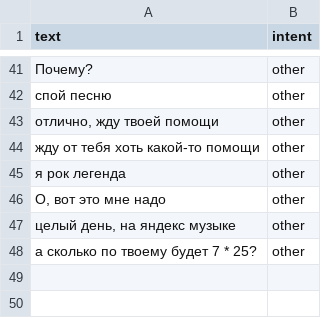
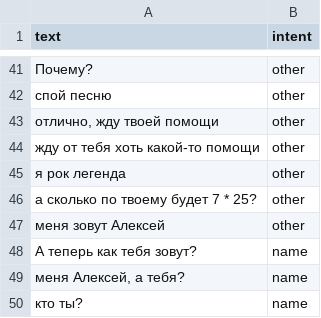
Before and after one commit to BabylenMagnus/MusicRocket_Test, a CSV file: data/classification_dataset/train.csv (was train.csv), drawn as a sheet; only a part is shown, gaps mark what is left out.

```diff
--- a/train.csv
+++ b/data/classification_dataset/train.csv
@@ -45,4 +45,6 @@ text;intent
 я рок легенда;other
-О, вот это мне надо;other
-целый день, на яндекс музыке;other
 а сколько по твоему будет 7 * 25?;other
+меня зовут Алексей;other
+А теперь как тебя зовут?;name
+меня Алексей, а тебя?;name
+кто ты?;name
```
Also changed, not shown: data/classification_dataset/test.csv, 5 other files.
